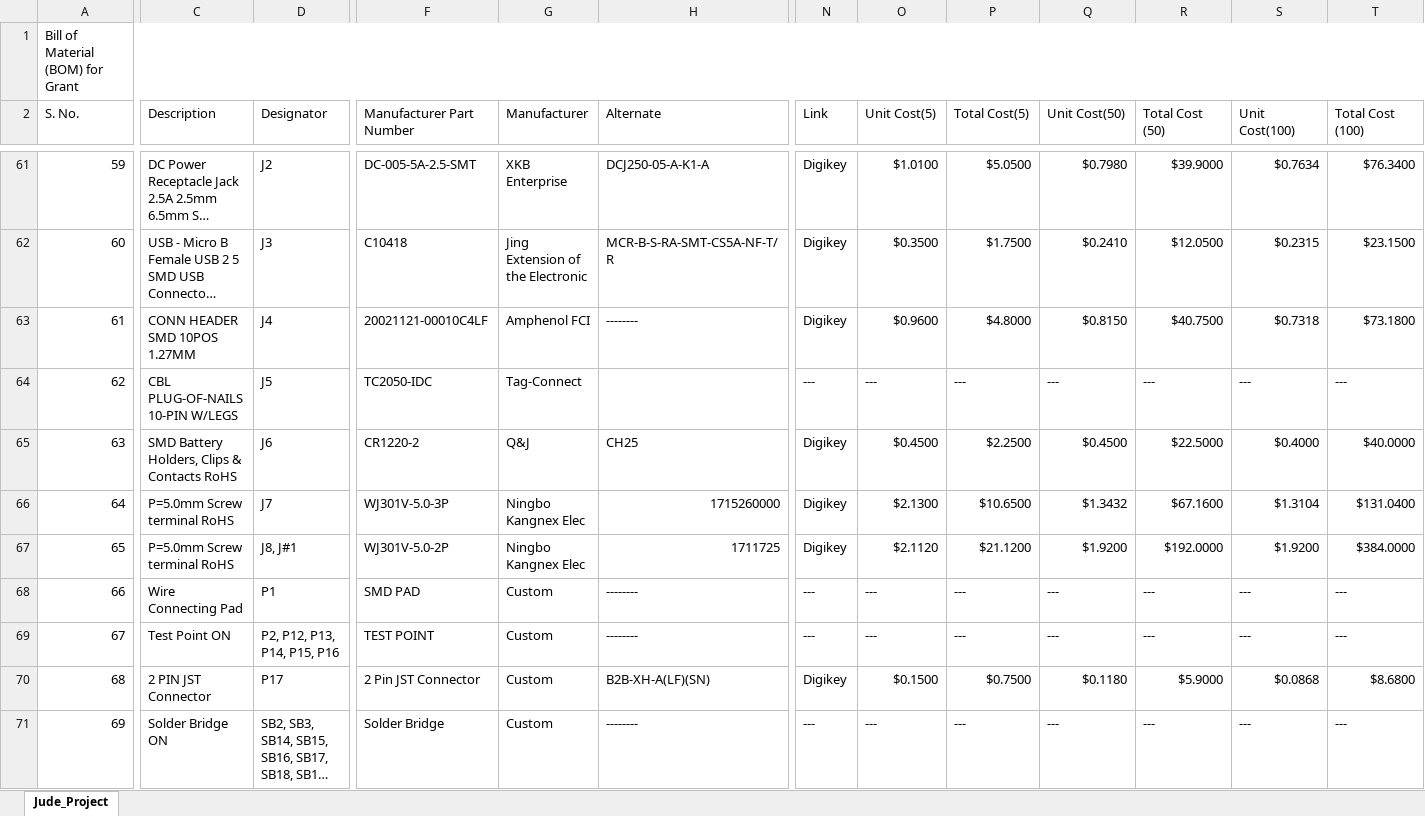
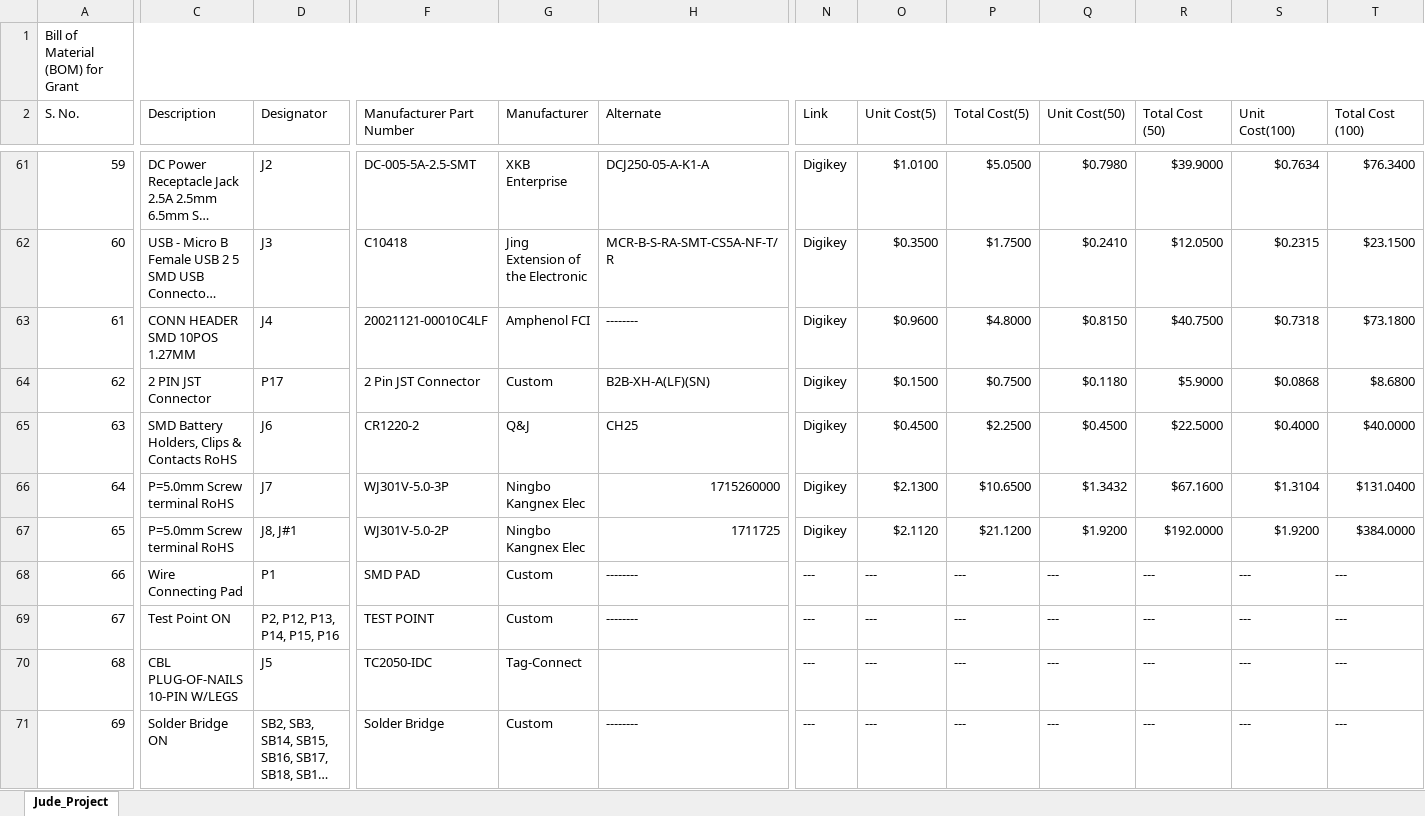
Before and after one commit to eSpark-Backup/grantkros-coopmonitor, an Excel workbook: Deliverable/BOM/Digikey_BOM_Grant.xlsx, sheet Jude_Project, drawn as a sheet; only a part is shown, gaps mark what is left out; long unchanged cells end in …; values as stored, in another font and other column widths than the file's, no cell formats; conditional formats not drawn; the diff covers the shown part only; the diff names each change by its address in the sheet, - before the commit and + after, or states it on an @@ line.

```diff
--- a/Deliverable/BOM/Digikey_BOM_Grant.xlsx (sheet Jude_Project)
+++ b/Deliverable/BOM/Digikey_BOM_Grant.xlsx (sheet Jude_Project)
-C64 (Description): CBL PLUG-OF-NAILS 10-PIN W/LEGS
+C64 (Description): 2 PIN JST Connector
-D64 (Designator): J5
+D64 (Designator): P17
-F64 (Manufacturer Part Number): TC2050-IDC
+F64 (Manufacturer Part Number): 2 Pin JST Connector
-G64 (Manufacturer): Tag-Connect
+G64 (Manufacturer): Custom
-H64 (Alternate): (empty)
+H64 (Alternate): B2B-XH-A(LF)(SN)
-N64 (Link): ---
+N64 (Link): Digikey
-O64 (Unit Cost(5)): ---
+O64 (Unit Cost(5)): $0.1500
-P64 (Total Cost(5)): ---
+P64 (Total Cost(5)): $0.7500
-Q64 (Unit Cost(50)): ---
+Q64 (Unit Cost(50)): $0.1180
-R64 (Total Cost (50)): ---
+R64 (Total Cost (50)): $5.9000
-S64 (Unit Cost(100)): ---
+S64 (Unit Cost(100)): $0.0868
-T64 (Total Cost (100)): ---
+T64 (Total Cost (100)): $8.6800
-C70 (Description): 2 PIN JST Connector
+C70 (Description): CBL PLUG-OF-NAILS 10-PIN W/LEGS
-D70 (Designator): P17
+D70 (Designator): J5
-F70 (Manufacturer Part Number): 2 Pin JST Connector
+F70 (Manufacturer Part Number): TC2050-IDC
-G70 (Manufacturer): Custom
+G70 (Manufacturer): Tag-Connect
-H70 (Alternate): B2B-XH-A(LF)(SN)
+H70 (Alternate): (empty)
-N70 (Link): Digikey
+N70 (Link): ---
-O70 (Unit Cost(5)): $0.1500
+O70 (Unit Cost(5)): ---
-P70 (Total Cost(5)): $0.7500
+P70 (Total Cost(5)): ---
-Q70 (Unit Cost(50)): $0.1180
+Q70 (Unit Cost(50)): ---
-R70 (Total Cost (50)): $5.9000
+R70 (Total Cost (50)): ---
-S70 (Unit Cost(100)): $0.0868
+S70 (Unit Cost(100)): ---
-T70 (Total Cost (100)): $8.6800
+T70 (Total Cost (100)): ---
```
Also changed, not shown: 2 edited cells elsewhere in this sheet, cell formats, Deliverable/BOM/LCSC_BOM.xlsx.
